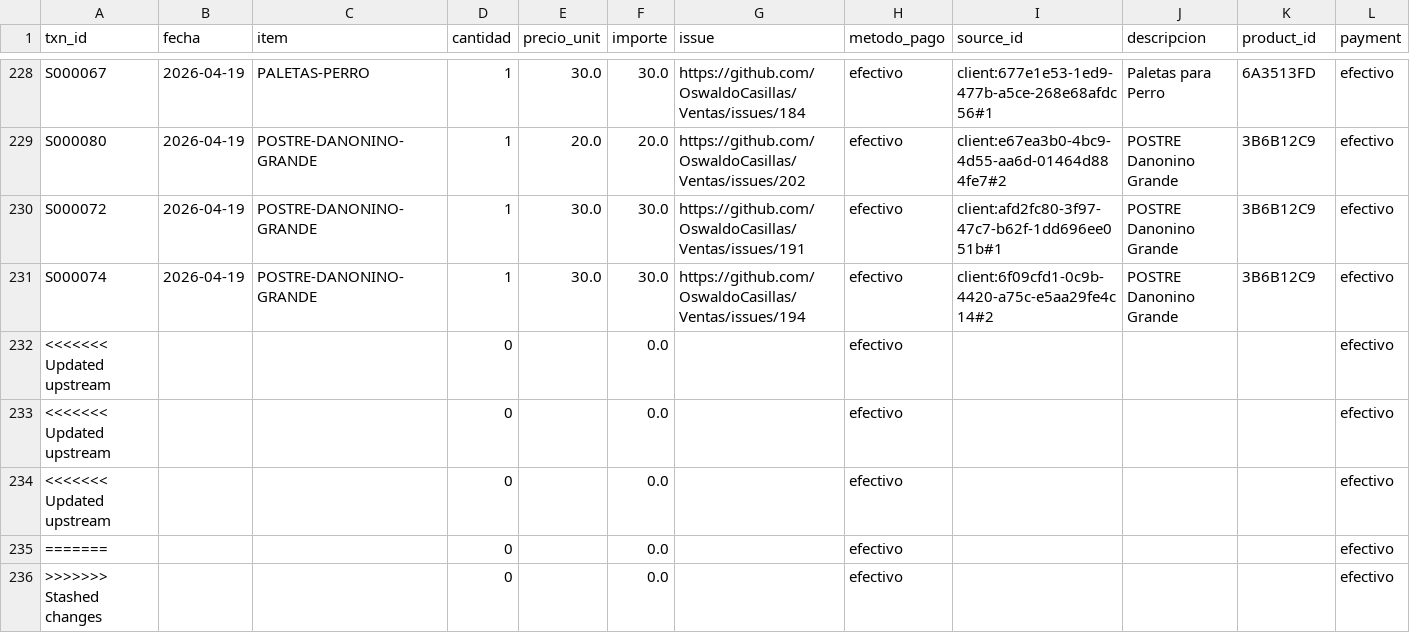
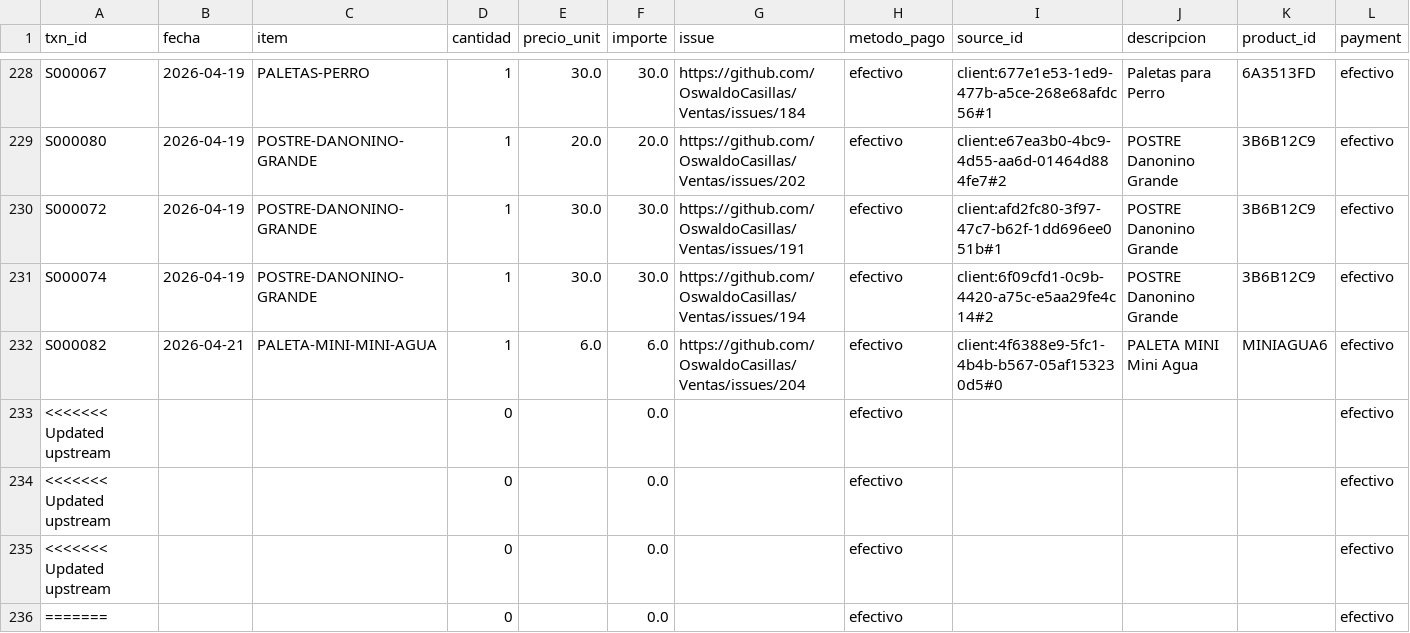
Before and after one commit to OswaldoCasillas/Ventas, a CSV file: docs/ventas_detalle.csv, drawn as a sheet; only a part is shown, gaps mark what is left out; the shorter side is filled out with more unchanged rows; the diff names each change by its address in the sheet, - before the commit and + after, or states it on an @@ line.

```diff
--- a/docs/ventas_detalle.csv
+++ b/docs/ventas_detalle.csv
+row 232: S000082 | 2026-04-21 | PALETA-MINI-MINI-AGUA | 1 | 6.0 | 6.0 | https://github.com/OswaldoCasillas/Ventas/issues/204 | efectivo | client:4f6388e9-5fc1-4b4b-b567-05af153230d5#0 | PALETA MINI Mini Agua | MINIAGUA6 | efectivo
```
Also changed, not shown: data/inventory.csv, data/processed_events.csv, 7 other files.
